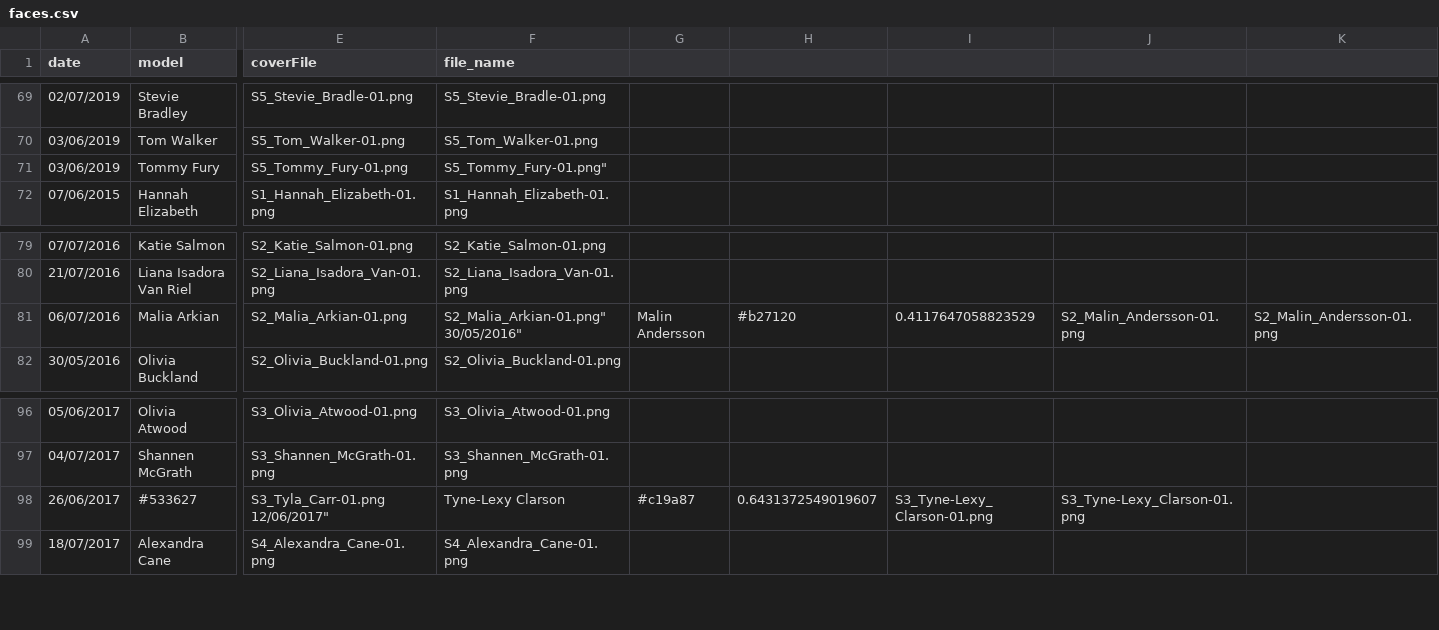
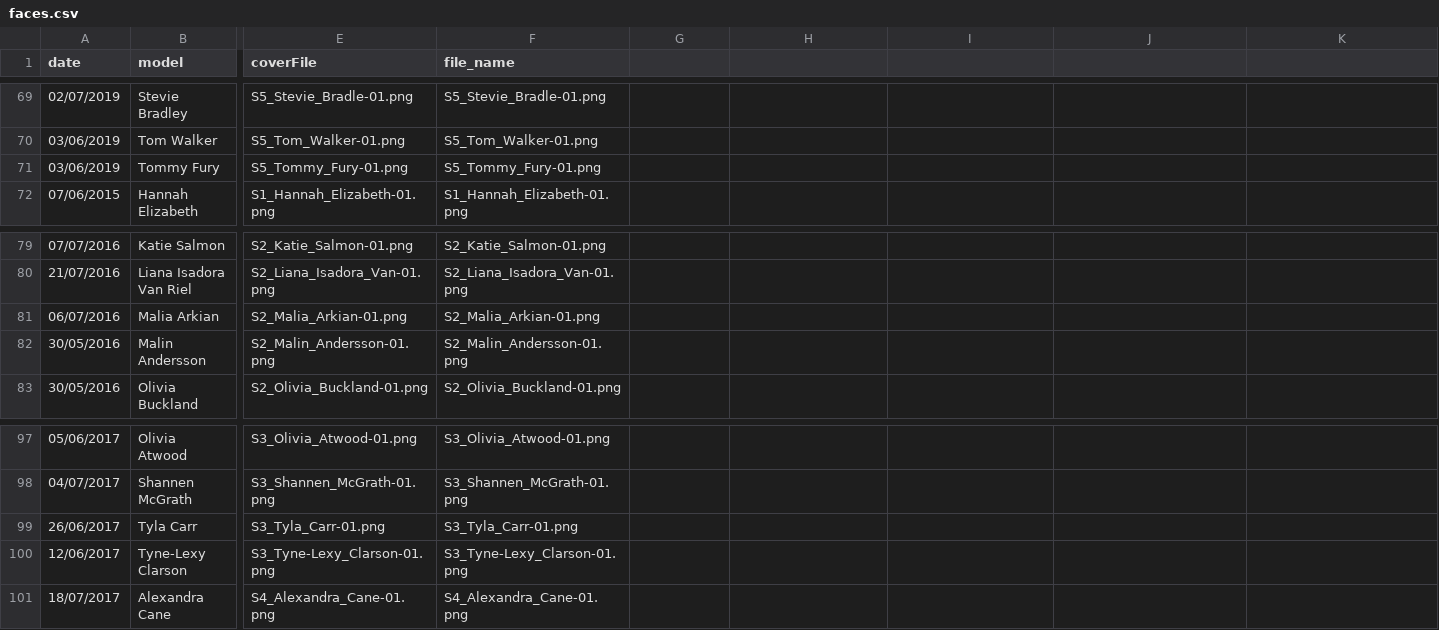
Before and after one commit to mrdcy/mrdcy.github.io, a CSV file: dist/assets/data/faces.csv, drawn as a sheet; only a part is shown, gaps mark what is left out; removed rows and columns are numbered as before the commit, all else as after; rows hold the shown columns only; ↵ is a line break in a cell; the diff names each change by its address in the sheet, - before the commit and + after, or states it on an @@ line.

Commit message:
change to faces.csv

```diff
--- a/dist/assets/data/faces.csv
+++ b/dist/assets/data/faces.csv
-F71 (file_name): S5_Tommy_Fury-01.png"
+F71 (file_name): S5_Tommy_Fury-01.png
-F81 (file_name): S2_Malia_Arkian-01.png" ↵ 30/05/2016"
+F81 (file_name): S2_Malia_Arkian-01.png
-G81: Malin Andersson
+G81: (empty)
-H81: #b27120
+H81: (empty)
-I81: 0.4117647058823529
+I81: (empty)
-J81: S2_Malin_Andersson-01.png
+J81: (empty)
-K81: S2_Malin_Andersson-01.png
+K81: (empty)
+row 82: 30/05/2016 | Malin Andersson | S2_Malin_Andersson-01.png | S2_Malin_Andersson-01.png
-row 98: 26/06/2017 | #533627 | S3_Tyla_Carr-01.png ↵ 12/06/2017" | Tyne-Lexy Clarson | #c19a87 | 0.6431372549019607 | S3_Tyne-Lexy_Clarson-01.png | S3_Tyne-Lexy_Clarson-01.png
+row 99: 26/06/2017 | Tyla Carr | S3_Tyla_Carr-01.png | S3_Tyla_Carr-01.png
+row 100: 12/06/2017 | Tyne-Lexy Clarson | S3_Tyne-Lexy_Clarson-01.png | S3_Tyne-Lexy_Clarson-01.png
```
Also changed, not shown: dist/assets/data/men_skin_colour_lt.csv, dist/assets/data/women_skin_colour_lt.csv.
